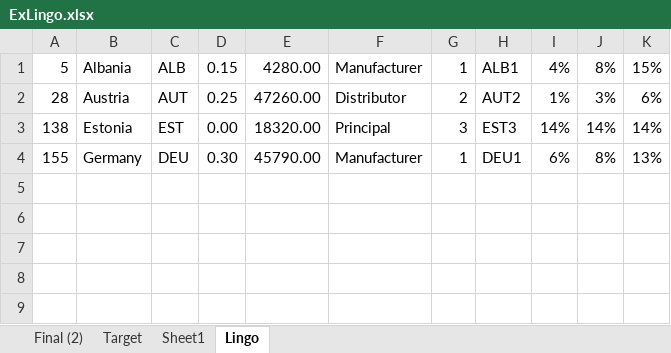
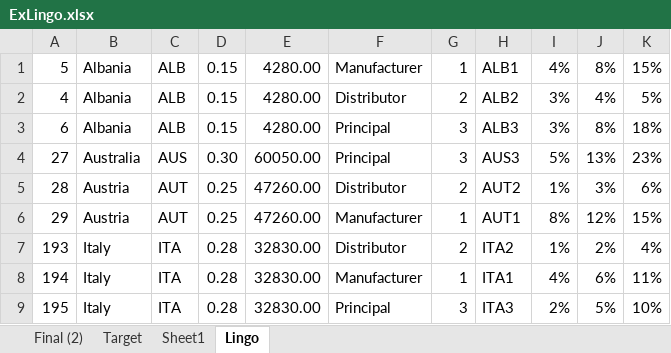
Before and after one commit to mrepetto94/ThMEF, an Excel workbook: Data/ExLingo.xlsx, sheet Lingo, drawn as a sheet; values as stored, in another font and other column widths than the file's, no borders; removed rows and columns are numbered as before the commit, all else as after; the diff names each change by its address in the sheet, - before the commit and + after, or states it on an @@ line.

Commit message:
change in lingo sheet

```diff
--- a/Data/ExLingo.xlsx (sheet Lingo)
+++ b/Data/ExLingo.xlsx (sheet Lingo)
+row 2: 4 | Albania | ALB | 0.15 | 4280.00 | Distributor | 2 | ALB2 | 3% | 4% | 5%
+row 3: 6 | Albania | ALB | 0.15 | 4280.00 | Principal | 3 | ALB3 | 3% | 8% | 18%
+row 4: 27 | Australia | AUS | 0.30 | 60050.00 | Principal | 3 | AUS3 | 5% | 13% | 23%
-row 3: 138 | Estonia | EST | 0.00 | 18320.00 | Principal | 3 | EST3 | 14% | 14% | 14%
-row 4: 155 | Germany | DEU | 0.30 | 45790.00 | Manufacturer | 1 | DEU1 | 6% | 8% | 13%
+row 6: 29 | Austria | AUT | 0.25 | 47260.00 | Manufacturer | 1 | AUT1 | 8% | 12% | 15%
+row 7: 193 | Italy | ITA | 0.28 | 32830.00 | Distributor | 2 | ITA2 | 1% | 2% | 4%
+row 8: 194 | Italy | ITA | 0.28 | 32830.00 | Manufacturer | 1 | ITA1 | 4% | 6% | 11%
+row 9: 195 | Italy | ITA | 0.28 | 32830.00 | Principal | 3 | ITA3 | 2% | 5% | 10%
```
